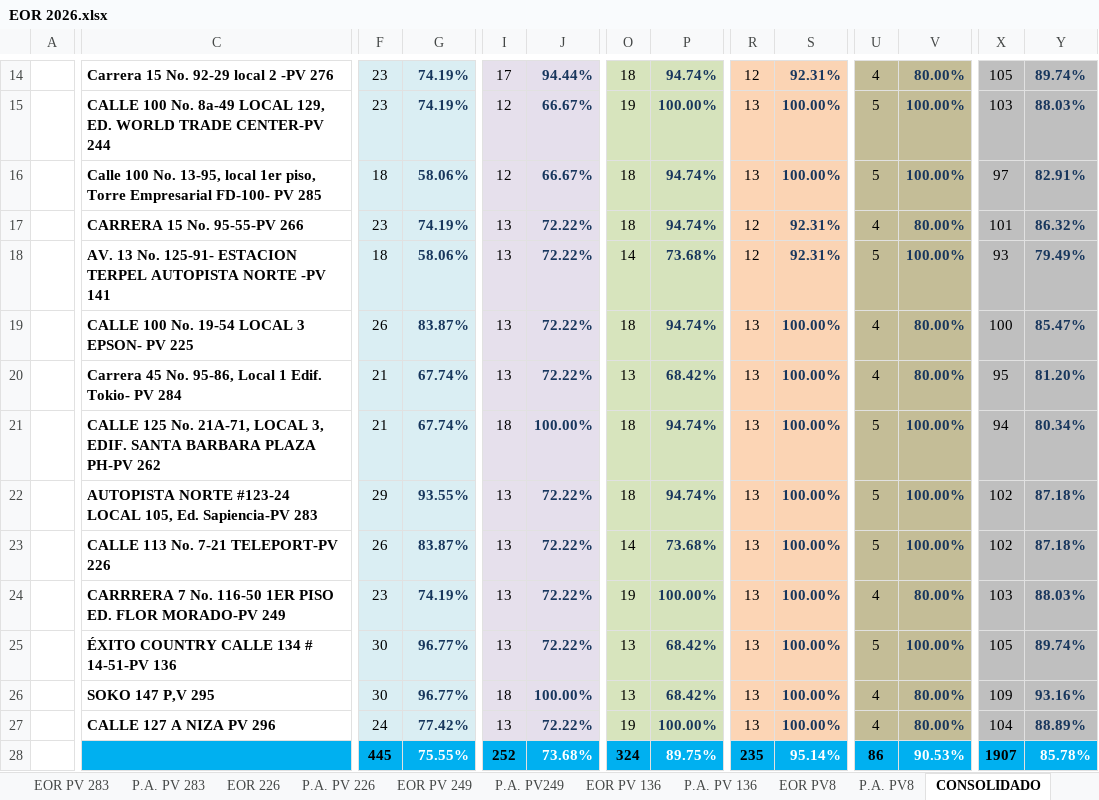
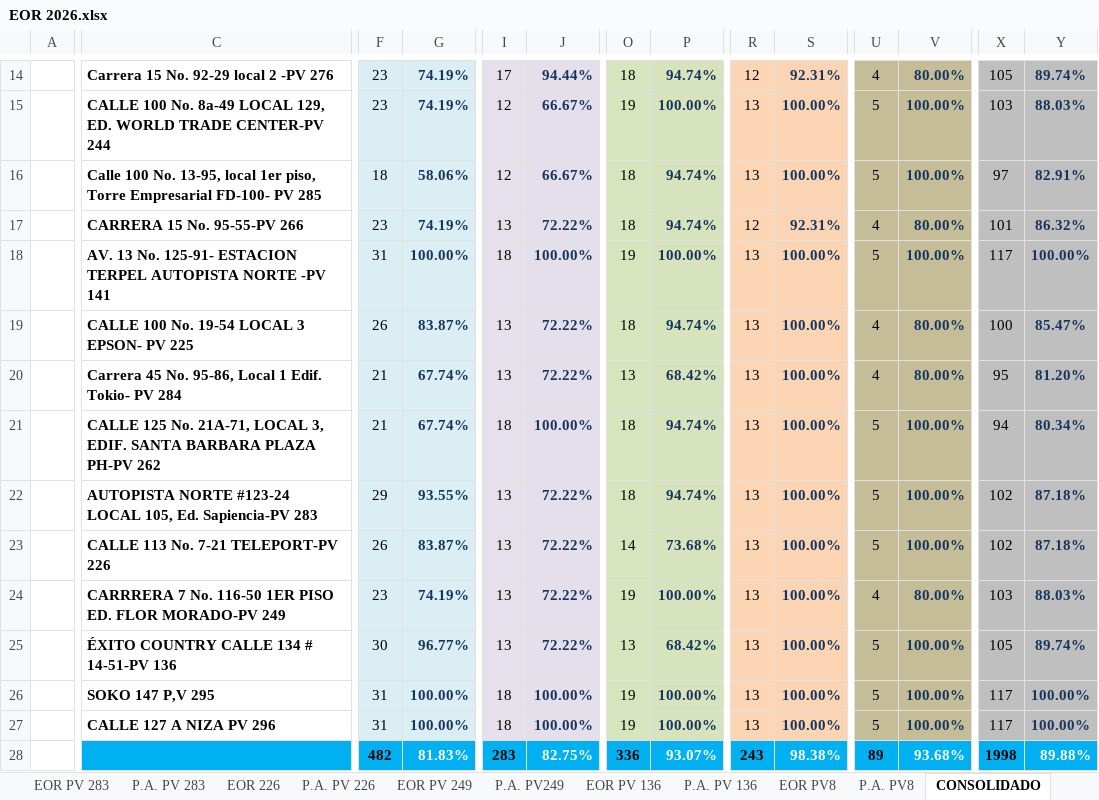
Before and after one commit to carozam06-a11y/plataforma-operacional, an Excel workbook: EOR 2026.xlsx, sheet CONSOLIDADO, drawn as a sheet; only a part is shown, gaps mark what is left out; values as stored, in another font and other column widths than the file's, no borders; charts and pictures not drawn; removed rows and columns are numbered as before the commit, all else as after; rows hold the shown columns only; the diff covers the shown part only; the diff names each change by its address in the sheet, - before the commit and + after, or states it on an @@ line.

```diff
--- a/EOR 2026.xlsx (sheet CONSOLIDADO)
+++ b/EOR 2026.xlsx (sheet CONSOLIDADO)
-F18: 18
+F18: 31
-G18: 58.06%
+G18: 100.00%
-I18: 13
+I18: 18
-J18: 72.22%
+J18: 100.00%
-O18: 14
+O18: 19
-P18: 73.68%
+P18: 100.00%
-R18: 12
+R18: 13
-S18: 92.31%
+S18: 100.00%
-X18: 93
+X18: 117
-Y18: 79.49%
+Y18: 100.00%
-F26: 30
+F26: 31
-G26: 96.77%
+G26: 100.00%
-O26: 13
+O26: 19
-P26: 68.42%
+P26: 100.00%
-U26:U27: 4
+U26:U27: 5
-V26:V27: 80.00%
+V26:V27: 100.00%
-X26: 109
+X26: 117
-Y26: 93.16%
+Y26: 100.00%
-F27: 24
+F27: 31
-G27: 77.42%
+G27: 100.00%
-I27: 13
+I27: 18
-J27: 72.22%
+J27: 100.00%
-X27: 104
+X27: 117
-Y27: 88.89%
+Y27: 100.00%
-row 28:  |  | 445 | 75.55% | 252 | 73.68% | 324 | 89.75% | 235 | 95.14% | 86 | 90.53% | 1907 | 85.78%
+row 28:  |  | 482 | 81.83% | 283 | 82.75% | 336 | 93.07% | 243 | 98.38% | 89 | 93.68% | 1998 | 89.88%
```
Also changed, not shown: 24 edited cells elsewhere in this sheet, sheet EOR PV PV 180, sheet EOR PV 141, sheet EOR PV 257, sheet EOR PV295, sheet EOR PV 296, sheet EOR PV 106, 4 more sheets, 1 other file.
